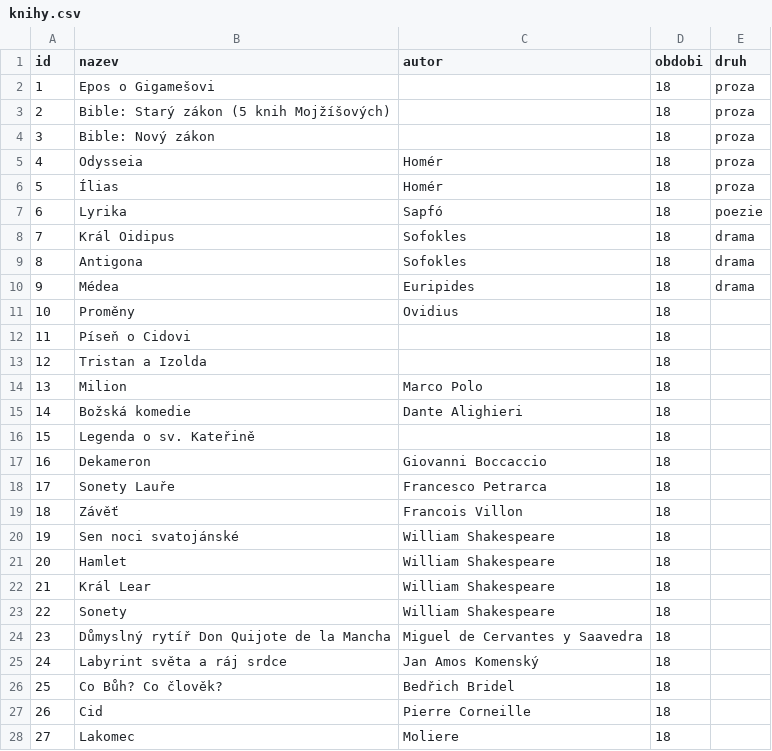
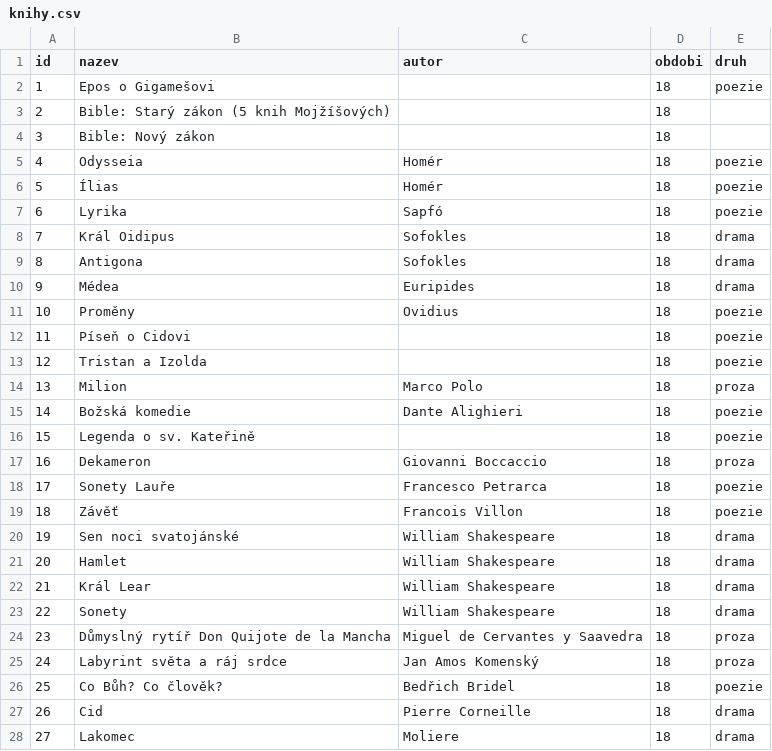
Before and after one commit to filip-muller/kanon, a CSV file: knihy/knihy.csv, drawn as a sheet; only a part is shown; the diff covers the shown part only.

Commit message:
add info to knihy.csv

```diff
--- a/knihy/knihy.csv
+++ b/knihy/knihy.csv
@@ -1,7 +1,7 @@
 id;nazev;autor;obdobi;druh
-1;Epos o Gigamešovi;;18;proza
-2;Bible: Starý zákon (5 knih Mojžíšových);;18;proza
-3;Bible: Nový zákon;;18;proza
-4;Odysseia;Homér;18;proza
-5;Ílias;Homér;18;proza
+1;Epos o Gigamešovi;;18;poezie
+2;Bible: Starý zákon (5 knih Mojžíšových);;18;
+3;Bible: Nový zákon;;18;
+4;Odysseia;Homér;18;poezie
+5;Ílias;Homér;18;poezie
 6;Lyrika;Sapfó;18;poezie
@@ -10,19 +10,19 @@ id;nazev;autor;obdobi;druh
 9;Médea;Euripides;18;drama
-10;Proměny;Ovidius;18;
-11;Píseň o Cidovi;;18;
-12;Tristan a Izolda;;18;
-13;Milion;Marco Polo;18;
-14;Božská komedie;Dante Alighieri;18;
-15;Legenda o sv. Kateřině;;18;
-16;Dekameron;Giovanni Boccaccio;18;
-17;Sonety Lauře;Francesco Petrarca;18;
-18;Závěť;Francois Villon;18;
-19;Sen noci svatojánské;William Shakespeare;18;
-20;Hamlet;William Shakespeare;18;
-21;Král Lear;William Shakespeare;18;
-22;Sonety;William Shakespeare;18;
-23;Důmyslný rytíř Don Quijote de la Mancha;Miguel de Cervantes y Saavedra;18;
-24;Labyrint světa a ráj srdce;Jan Amos Komenský;18;
-25;Co Bůh? Co člověk?;Bedřich Bridel;18;
-26;Cid;Pierre Corneille;18;
-27;Lakomec;Moliere;18;
+10;Proměny;Ovidius;18;poezie
+11;Píseň o Cidovi;;18;poezie
+12;Tristan a Izolda;;18;poezie
+13;Milion;Marco Polo;18;proza
+14;Božská komedie;Dante Alighieri;18;poezie
+15;Legenda o sv. Kateřině;;18;poezie
+16;Dekameron;Giovanni Boccaccio;18;proza
+17;Sonety Lauře;Francesco Petrarca;18;poezie
+18;Závěť;Francois Villon;18;poezie
+19;Sen noci svatojánské;William Shakespeare;18;drama
+20;Hamlet;William Shakespeare;18;drama
+21;Král Lear;William Shakespeare;18;drama
+22;Sonety;William Shakespeare;18;drama
+23;Důmyslný rytíř Don Quijote de la Mancha;Miguel de Cervantes y Saavedra;18;proza
+24;Labyrint světa a ráj srdce;Jan Amos Komenský;18;proza
+25;Co Bůh? Co člověk?;Bedřich Bridel;18;poezie
+26;Cid;Pierre Corneille;18;drama
+27;Lakomec;Moliere;18;drama
```
Also changed, not shown: 84 edited cells elsewhere in this file.
